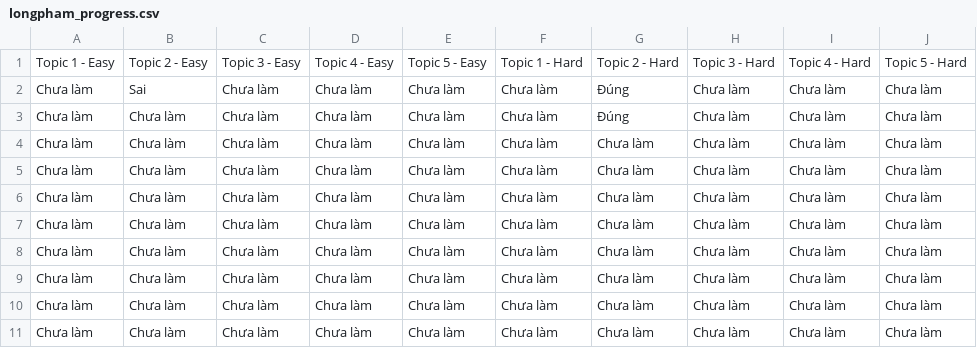
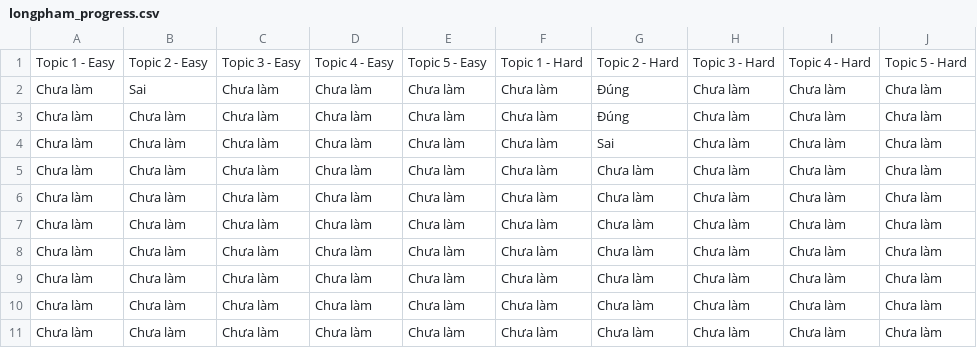
Before and after one commit to khlinhdao/Python-Project, a CSV file: user_dictation_progress/longpham_progress.csv, drawn as a sheet.

Commit message:
Update value in longpham_progress.csv

```diff
--- a/user_dictation_progress/longpham_progress.csv
+++ b/user_dictation_progress/longpham_progress.csv
@@ -3,3 +3,3 @@ Chưa làm,Sai,Chưa làm,Chưa làm,Chưa làm,Chưa làm,Đúng,Chưa làm,Ch
 Chưa làm,Chưa làm,Chưa làm,Chưa làm,Chưa làm,Chưa làm,Đúng,Chưa làm,Chưa làm,Chưa làm
-Chưa làm,Chưa làm,Chưa làm,Chưa làm,Chưa làm,Chưa làm,Chưa làm,Chưa làm,Chưa làm,Chưa làm
+Chưa làm,Chưa làm,Chưa làm,Chưa làm,Chưa làm,Chưa làm,Sai,Chưa làm,Chưa làm,Chưa làm
 Chưa làm,Chưa làm,Chưa làm,Chưa làm,Chưa làm,Chưa làm,Chưa làm,Chưa làm,Chưa làm,Chưa làm
```
